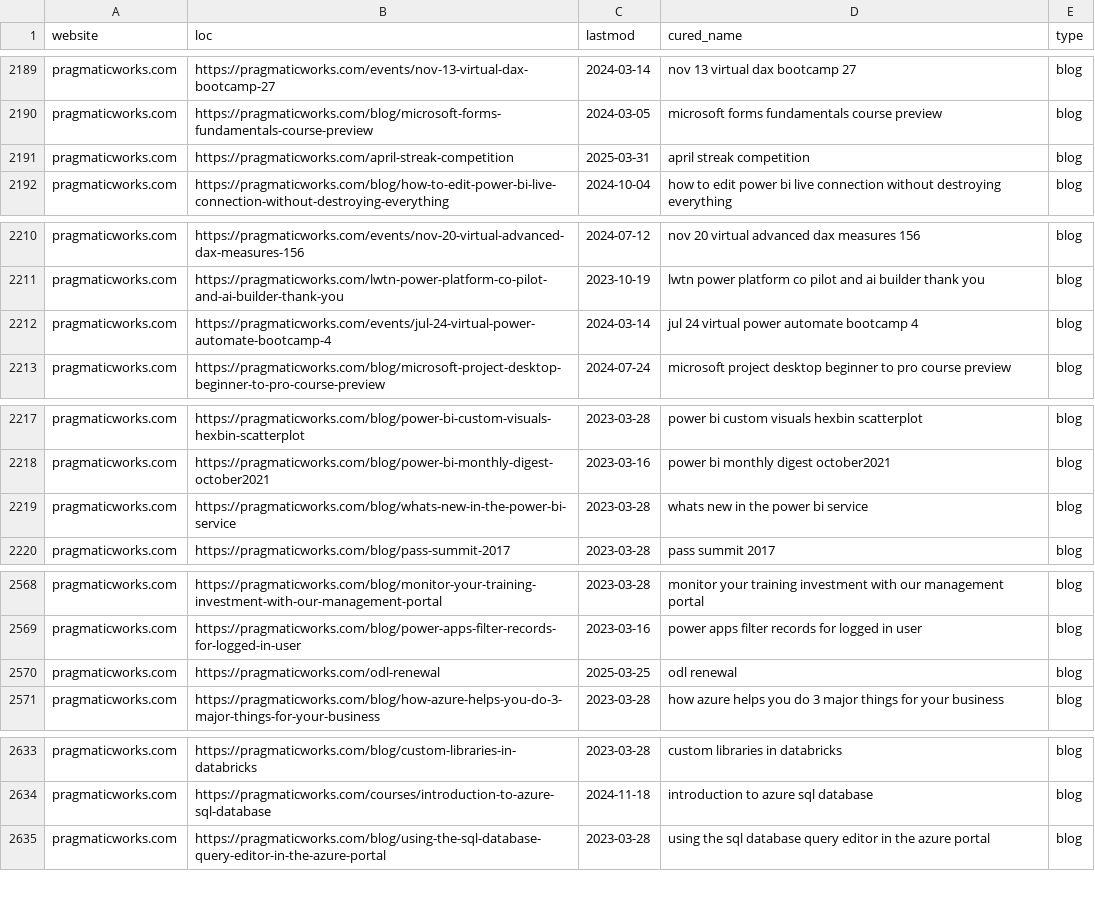
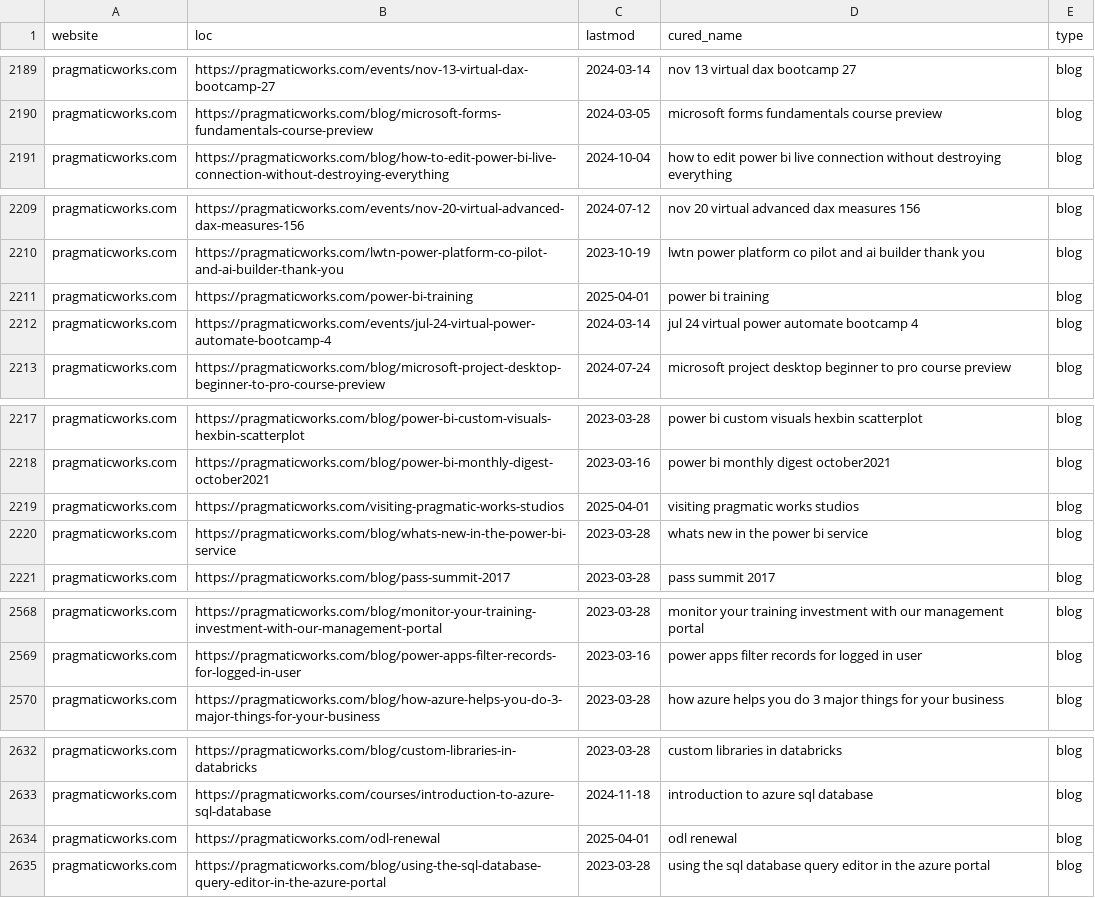
Before and after one commit to julian-passebecq/newsai_script, a CSV file: data/sitemap.csv, drawn as a sheet; only a part is shown, gaps mark what is left out; removed rows and columns are numbered as before the commit, all else as after; the diff covers the shown part only; the diff names each change by its address in the sheet, - before the commit and + after, or states it on an @@ line.

```diff
--- a/data/sitemap.csv
+++ b/data/sitemap.csv
-row 2191: pragmaticworks.com | https://pragmaticworks.com/april-streak-competition | 2025-03-31 | april streak competition | blog
+row 2211: pragmaticworks.com | https://pragmaticworks.com/power-bi-training | 2025-04-01 | power bi training | blog
+row 2219: pragmaticworks.com | https://pragmaticworks.com/visiting-pragmatic-works-studios | 2025-04-01 | visiting pragmatic works studios | blog
-row 2570: pragmaticworks.com | https://pragmaticworks.com/odl-renewal | 2025-03-25 | odl renewal | blog
+row 2634: pragmaticworks.com | https://pragmaticworks.com/odl-renewal | 2025-04-01 | odl renewal | blog
```
Also changed, not shown: 2 added rows, 3 removed rows and 45 moved rows elsewhere in this file, data/article_blog.csv.
